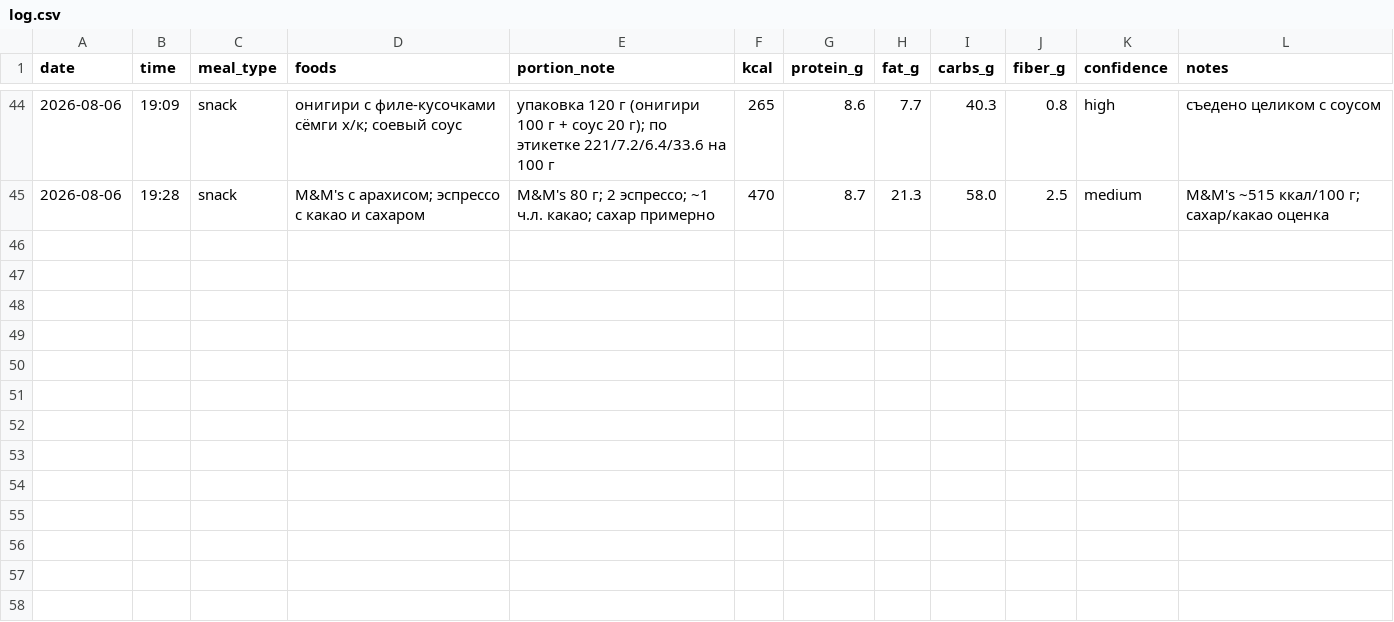
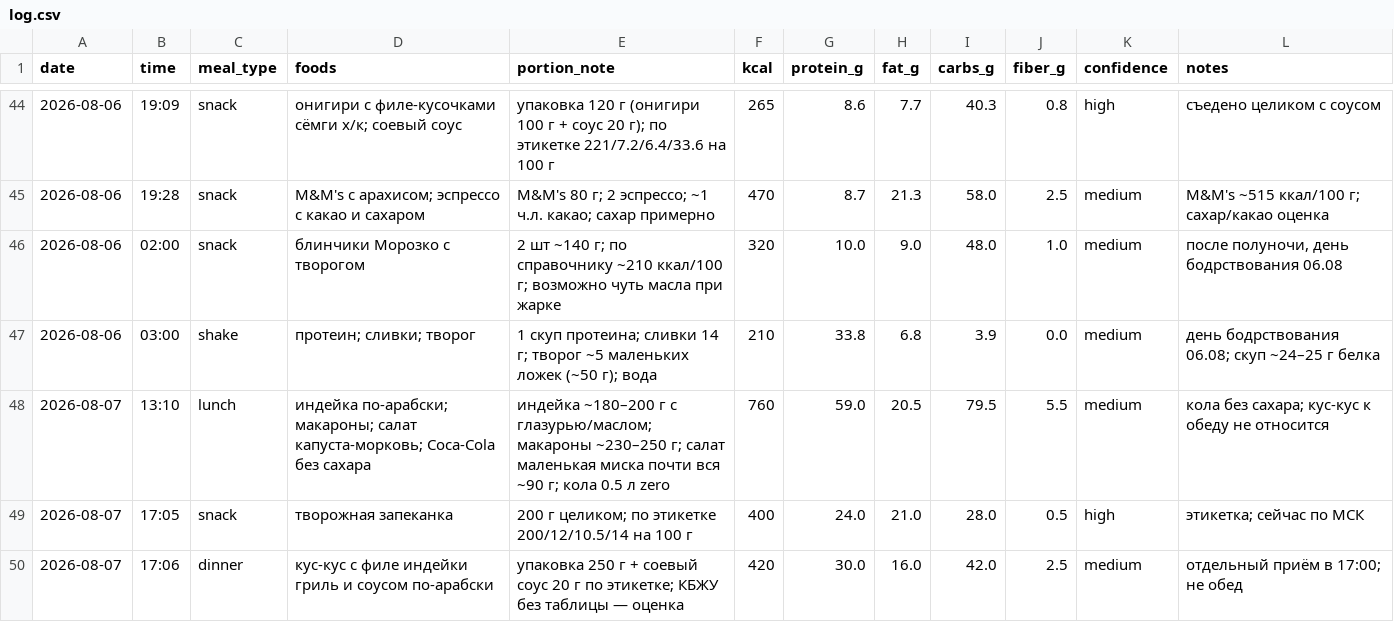
Before and after one commit to xamartinsa/goals, a CSV file: nutrition/log.csv, drawn as a sheet; only a part is shown, gaps mark what is left out.

```diff
--- a/nutrition/log.csv
+++ b/nutrition/log.csv
@@ -45 +45,6 @@ date,time,meal_type,foods,portion_note,kcal,protein_g,fat_g,carbs_g,fiber_g,conf
 2026-08-06,19:28,snack,"M&M's с арахисом; эспрессо с какао и сахаром","M&M's 80 г; 2 эспрессо; ~1 ч.л. какао; сахар примерно",470,8.7,21.3,58.0,2.5,medium,"M&M's ~515 ккал/100 г; сахар/какао оценка"
+2026-08-06,02:00,snack,"блинчики Морозко с творогом","2 шт ~140 г; по справочнику ~210 ккал/100 г; возможно чуть масла при жарке",320,10.0,9.0,48.0,1.0,medium,"после полуночи, день бодрствования 06.08"
+2026-08-06,03:00,shake,"протеин; сливки; творог","1 скуп протеина; сливки 14 г; творог ~5 маленьких ложек (~50 г); вода",210,33.8,6.8,3.9,0.0,medium,"день бодрствования 06.08; скуп ~24–25 г белка"
+2026-08-07,13:10,lunch,"индейка по-арабски; макароны; салат капуста-морковь; Coca-Cola без сахара","индейка ~180–200 г с глазурью/маслом; макароны ~230–250 г; салат маленькая миска почти вся ~90 г; кола 0.5 л zero",760,59.0,20.5,79.5,5.5,medium,"кола без сахара; кус-кус к обеду не относится"
+2026-08-07,17:05,snack,"творожная запеканка","200 г целиком; по этикетке 200/12/10.5/14 на 100 г",400,24.0,21.0,28.0,0.5,high,"этикетка; сейчас по МСК"
+2026-08-07,17:06,dinner,"кус-кус с филе индейки гриль и соусом по-арабски","упаковка 250 г + соевый соус 20 г по этикетке; КБЖУ без таблицы — оценка",420,30.0,16.0,42.0,2.5,medium,"отдельный приём в 17:00; не обед"
```
Also changed, not shown: 1 other file.
